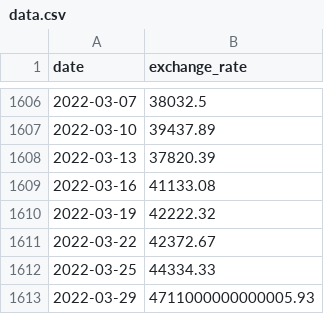
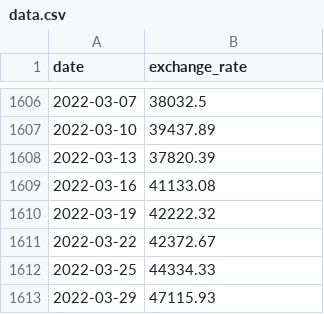
Before and after one commit to axhar005/module_cpp, a CSV file: cpp09/ex00/data.csv, drawn as a sheet; only a part is shown, gaps mark what is left out.

```diff
--- a/cpp09/ex00/data.csv
+++ b/cpp09/ex00/data.csv
@@ -1612,2 +1612,2 @@ date,exchange_rate
 2022-03-25,44334.33
-2022-03-29,4711000000000005.93
+2022-03-29,47115.93
```
Also changed, not shown: 1 other file.
